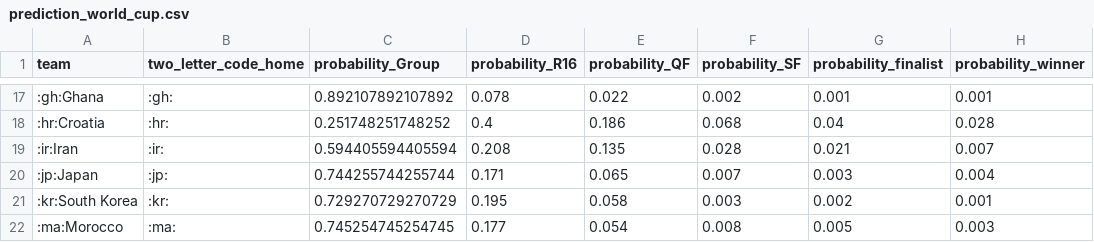
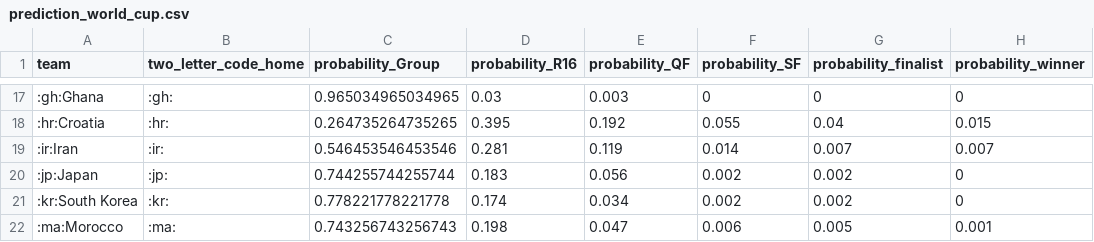
Before and after one commit to swissfootdata/national_teams, a CSV file: Output/prediction_world_cup.csv, drawn as a sheet; only a part is shown, gaps mark what is left out; the diff covers the shown part only.

Commit message:
Update Prediction

```diff
--- a/Output/prediction_world_cup.csv
+++ b/Output/prediction_world_cup.csv
@@ -17,6 +17,6 @@
-":gh:Ghana",":gh:",0.892107892107892,0.078,0.022,0.002,0.001,0.001
-":hr:Croatia",":hr:",0.251748251748252,0.4,0.186,0.068,0.04,0.028
-":ir:Iran",":ir:",0.594405594405594,0.208,0.135,0.028,0.021,0.007
-":jp:Japan",":jp:",0.744255744255744,0.171,0.065,0.007,0.003,0.004
-":kr:South Korea",":kr:",0.729270729270729,0.195,0.058,0.003,0.002,0.001
-":ma:Morocco",":ma:",0.745254745254745,0.177,0.054,0.008,0.005,0.003
+":gh:Ghana",":gh:",0.965034965034965,0.03,0.003,0,0,0
+":hr:Croatia",":hr:",0.264735264735265,0.395,0.192,0.055,0.04,0.015
+":ir:Iran",":ir:",0.546453546453546,0.281,0.119,0.014,0.007,0.007
+":jp:Japan",":jp:",0.744255744255744,0.183,0.056,0.002,0.002,0
+":kr:South Korea",":kr:",0.778221778221778,0.174,0.034,0.002,0.002,0
+":ma:Morocco",":ma:",0.743256743256743,0.198,0.047,0.006,0.005,0.001
```
Also changed, not shown: 153 edited cells elsewhere in this file, Output/prediction_group_stages.csv, Output/prediction_winner.csv, 16 other files.
